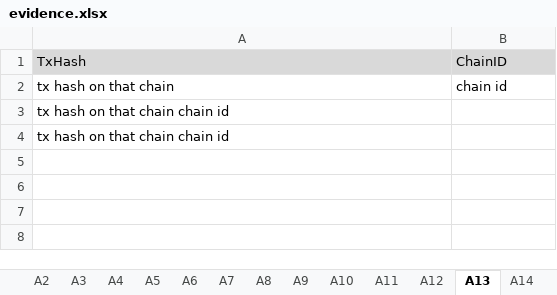
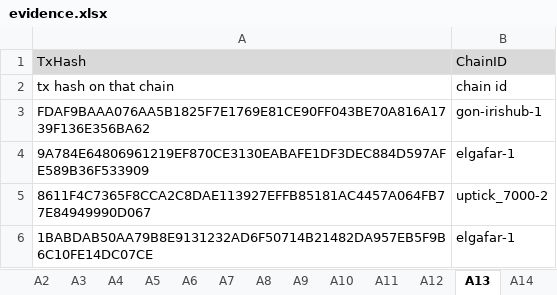
Before and after one commit to game-of-nfts/gon-evidence, an Excel workbook: mahofmahof/evidence.xlsx, sheet A13, drawn as a sheet; values as stored, in another font and other column widths than the file's, no borders; removed rows and columns are numbered as before the commit, all else as after; the diff names each change by its address in the sheet, - before the commit and + after, or states it on an @@ line.

```diff
--- a/mahofmahof/evidence.xlsx (sheet A13)
+++ b/mahofmahof/evidence.xlsx (sheet A13)
-row 3: tx hash on that chain chain id
-row 4: tx hash on that chain chain id
+row 3: FDAF9BAAA076AA5B1825F7E1769E81CE90FF043BE70A816A1739F136E356BA62 | gon-irishub-1
+row 4: 9A784E64806961219EF870CE3130EABAFE1DF3DEC884D597AFE589B36F533909 | elgafar-1
+row 5: 8611F4C7365F8CCA2C8DAE113927EFFB85181AC4457A064FB77E84949990D067 | uptick_7000-2
+row 6: 1BABDAB50AA79B8E9131232AD6F50714B21482DA957EB5F9B6C10FE14DC07CE | elgafar-1
```
Also changed, not shown: sheet A19, sheet A20, sheet A15, sheet A16, sheet A17, sheet A18, 8 more sheets.
